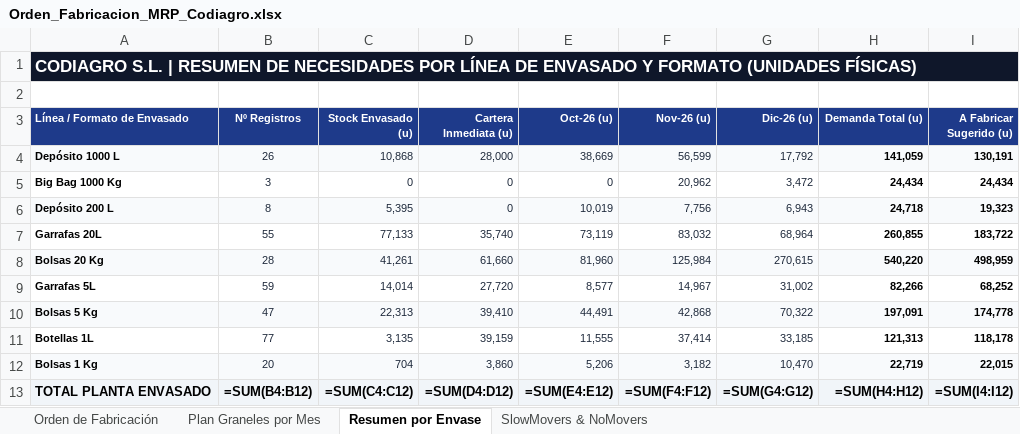
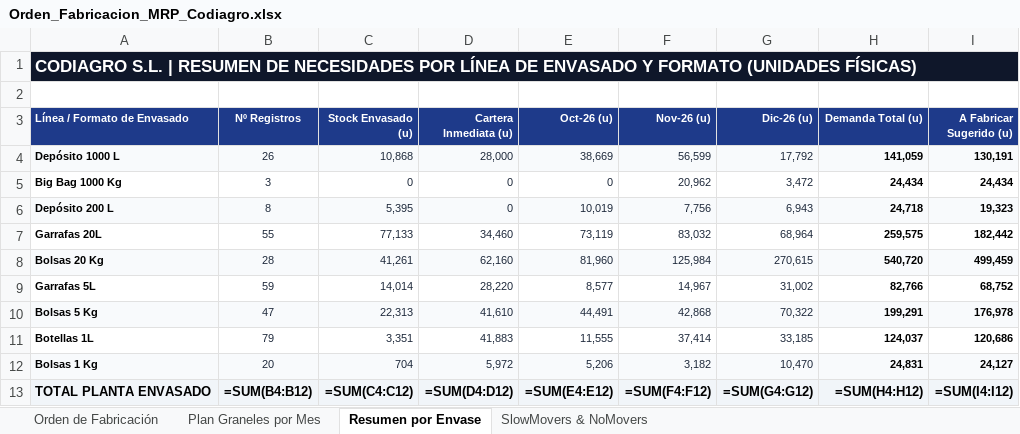
Before and after one commit to codiagrooscar/dashboard-presupuesto-2026, an Excel workbook: Orden_Fabricacion_MRP_Codiagro.xlsx, sheet Resumen por Envase, drawn as a sheet; values as stored, in another font and other column widths than the file's, no borders; formulas without a stored value are shown as written; the diff names each change by its address in the sheet, - before the commit and + after, or states it on an @@ line.

```diff
--- a/Orden_Fabricacion_MRP_Codiagro.xlsx (sheet Resumen por Envase)
+++ b/Orden_Fabricacion_MRP_Codiagro.xlsx (sheet Resumen por Envase)
-D7 (Cartera Inmediata (u)): 35,740
+D7 (Cartera Inmediata (u)): 34,460
-H7 (Demanda Total (u)): 260,855
+H7 (Demanda Total (u)): 259,575
-I7 (A Fabricar Sugerido (u)): 183,722
+I7 (A Fabricar Sugerido (u)): 182,442
-D8 (Cartera Inmediata (u)): 61,660
+D8 (Cartera Inmediata (u)): 62,160
-H8 (Demanda Total (u)): 540,220
+H8 (Demanda Total (u)): 540,720
-I8 (A Fabricar Sugerido (u)): 498,959
+I8 (A Fabricar Sugerido (u)): 499,459
-D9 (Cartera Inmediata (u)): 27,720
+D9 (Cartera Inmediata (u)): 28,220
-H9 (Demanda Total (u)): 82,266
+H9 (Demanda Total (u)): 82,766
-I9 (A Fabricar Sugerido (u)): 68,252
+I9 (A Fabricar Sugerido (u)): 68,752
-D10 (Cartera Inmediata (u)): 39,410
+D10 (Cartera Inmediata (u)): 41,610
-H10 (Demanda Total (u)): 197,091
+H10 (Demanda Total (u)): 199,291
-I10 (A Fabricar Sugerido (u)): 174,778
+I10 (A Fabricar Sugerido (u)): 176,978
-B11 (Nº Registros): 77
+B11 (Nº Registros): 79
-C11 (Stock Envasado (u)): 3,135
+C11 (Stock Envasado (u)): 3,351
-D11 (Cartera Inmediata (u)): 39,159
+D11 (Cartera Inmediata (u)): 41,883
-H11 (Demanda Total (u)): 121,313
+H11 (Demanda Total (u)): 124,037
-I11 (A Fabricar Sugerido (u)): 118,178
+I11 (A Fabricar Sugerido (u)): 120,686
-D12 (Cartera Inmediata (u)): 3,860
+D12 (Cartera Inmediata (u)): 5,972
-H12 (Demanda Total (u)): 22,719
+H12 (Demanda Total (u)): 24,831
-I12 (A Fabricar Sugerido (u)): 22,015
+I12 (A Fabricar Sugerido (u)): 24,127
```
Also changed, not shown: sheet Orden de Fabricación, sheet Plan Graneles por Mes, sheet SlowMovers & NoMovers, Revision_Previsiones_Q4_2026/Revision_Previsiones_Q4_2026_Irene.xlsx, Seguimiento_Presupuesto_Sep_2026.xlsx, 36 other files.
